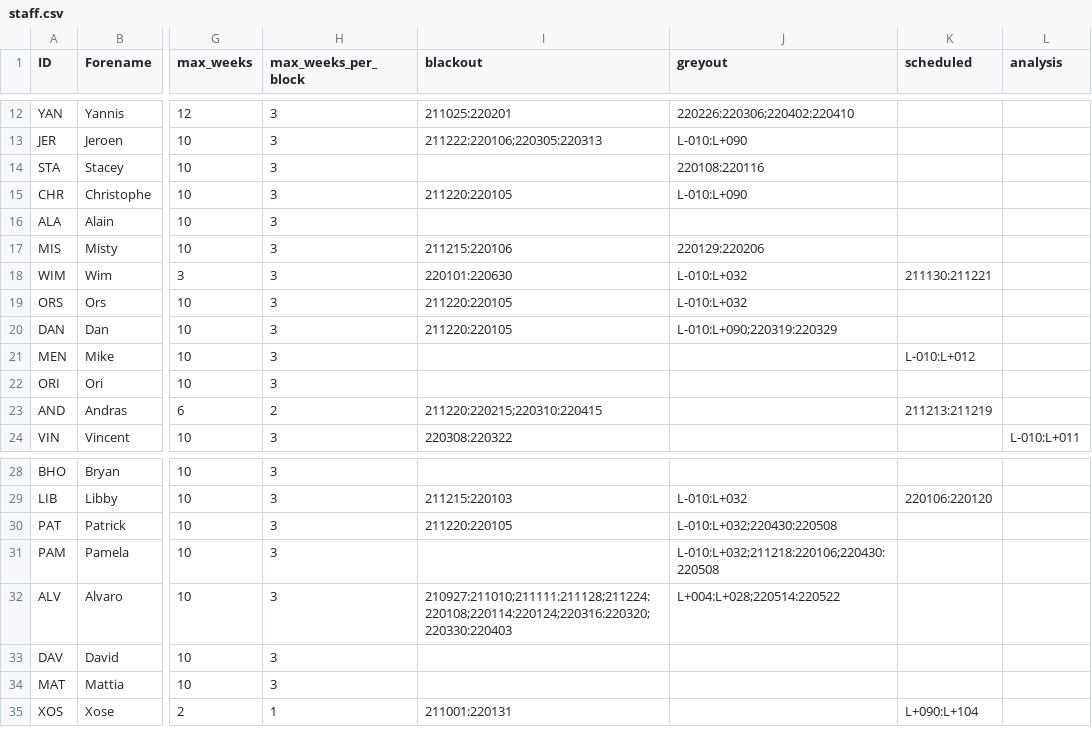
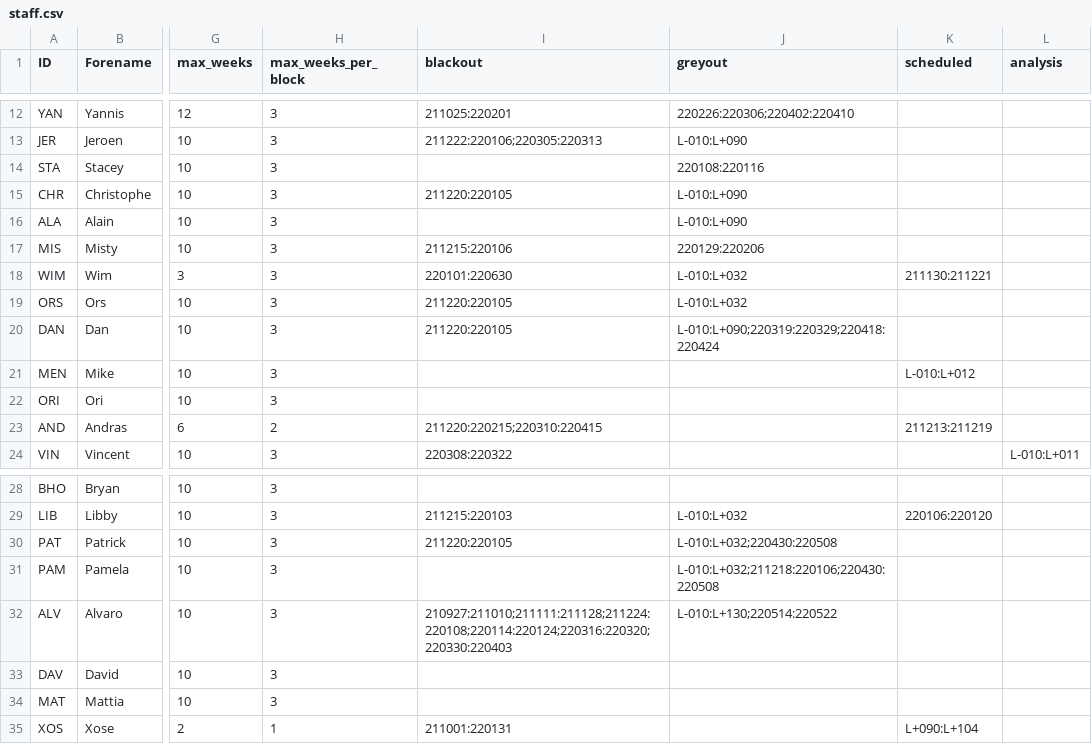
Before and after one commit to AGlasse/timeliner, a CSV file: inputs/staff.csv, drawn as a sheet; only a part is shown, gaps mark what is left out; the diff names each change by its address in the sheet, - before the commit and + after, or states it on an @@ line.

```diff
--- a/inputs/staff.csv
+++ b/inputs/staff.csv
-J16 (greyout): (empty)
+J16 (greyout): L-010:L+090
-J20 (greyout): L-010:L+090;220319:220329
+J20 (greyout): L-010:L+090;220319:220329;220418:220424
-J32 (greyout): L+004:L+028;220514:220522
+J32 (greyout): L-010:L+130;220514:220522
```
Also changed, not shown: outputs/shift_plan_basis.csv, 4 other files.
